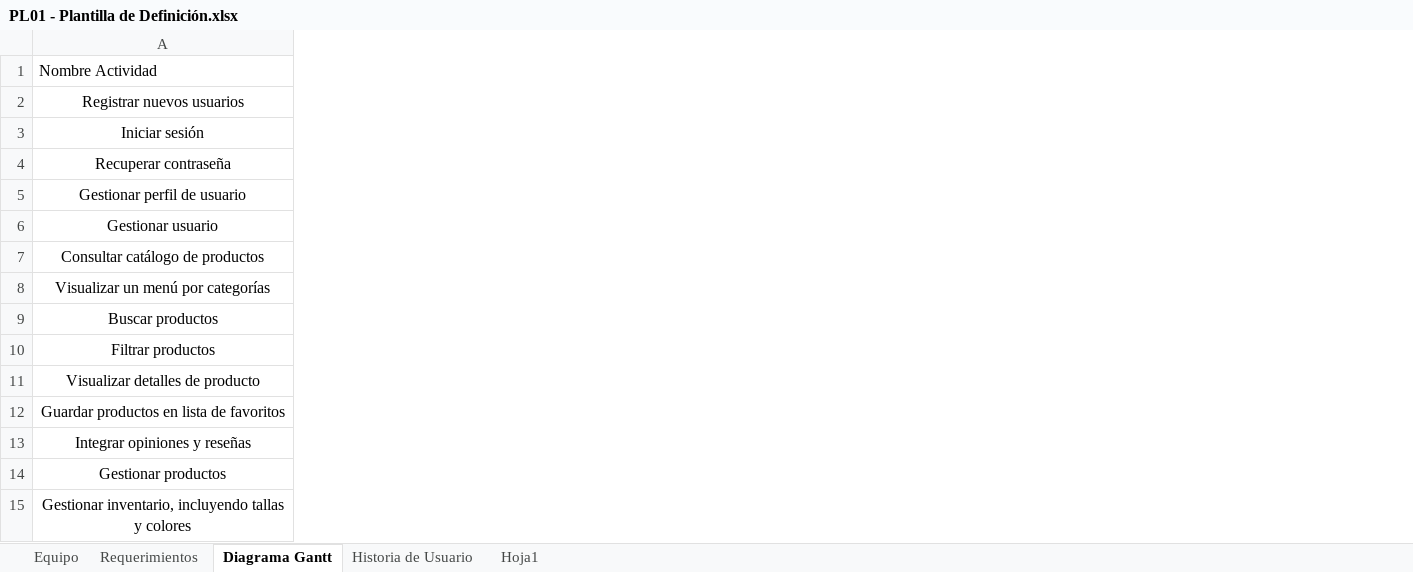
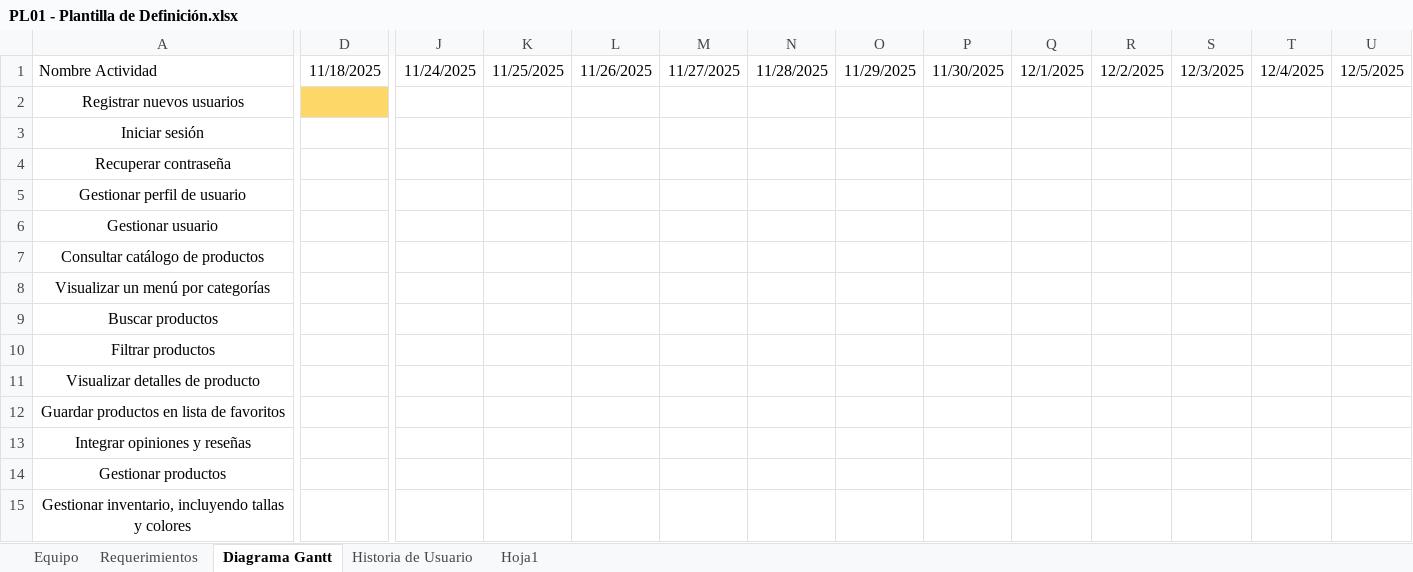
Before and after one commit to Katherin-22/Innovation_Fusion, an Excel workbook: 01_proyecto/trim1/01_contextualizacion_proyecto/PL01 - Plantilla de Definición.xlsx, sheet Diagrama Gantt, drawn as a sheet; only a part is shown, gaps mark what is left out; values as stored, in another font and other column widths than the file's, no borders; the diff covers the shown part only; the diff names each change by its address in the sheet, - before the commit and + after, or states it on an @@ line.

Commit message:
se agrega avances scrum

```diff
--- a/01_proyecto/trim1/01_contextualizacion_proyecto/PL01 - Plantilla de Definición.xlsx (sheet Diagrama Gantt)
+++ b/01_proyecto/trim1/01_contextualizacion_proyecto/PL01 - Plantilla de Definición.xlsx (sheet Diagrama Gantt)
+column D, row 1: 11/18/2025
+column J, row 1: 11/24/2025
+column K, row 1: 11/25/2025
+column L, row 1: 11/26/2025
+column M, row 1: 11/27/2025
+column N, row 1: 11/28/2025
+column O, row 1: 11/29/2025
+column P, row 1: 11/30/2025
+column Q, row 1: 12/1/2025
+column R, row 1: 12/2/2025
+column S, row 1: 12/3/2025
+column T, row 1: 12/4/2025
+column U, row 1: 12/5/2025
```
Also changed, not shown: 15 added columns, 1 removed column, 6 edited cells and cell formats elsewhere in this sheet.
